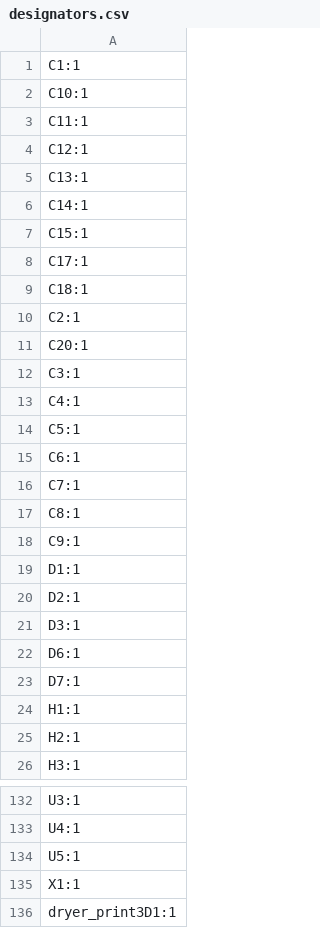
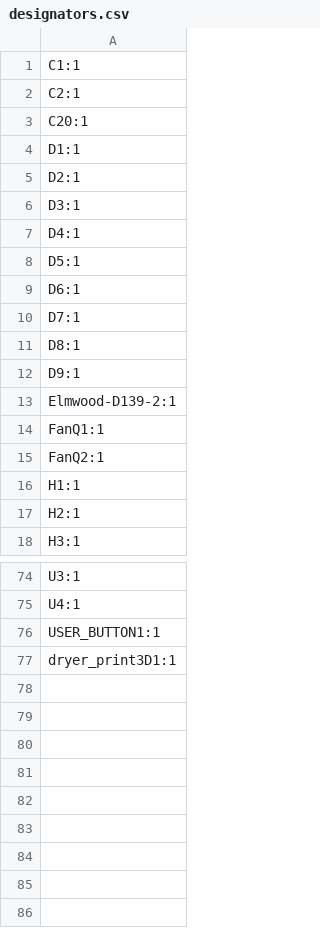
Before and after one commit to petermaerki/2023_filament_dryer_git, a CSV file: hardware_kicad/production/designators.csv, drawn as a sheet; only a part is shown, gaps mark what is left out; the diff covers the shown part only.

```diff
--- a/hardware_kicad/production/designators.csv
+++ b/hardware_kicad/production/designators.csv
@@ -1,19 +1,4 @@
 C1:1
-C10:1
-C11:1
-C12:1
-C13:1
-C14:1
-C15:1
-C17:1
-C18:1
 C2:1
 C20:1
-C3:1
-C4:1
-C5:1
-C6:1
-C7:1
-C8:1
-C9:1
 D1:1
@@ -21,4 +6,11 @@ D2:1
 D3:1
+D4:1
+D5:1
 D6:1
 D7:1
+D8:1
+D9:1
+Elmwood-D139-2:1
+FanQ1:1
+FanQ2:1
 H1:1
@@ -133,4 +75,3 @@ U3:1
 U4:1
-U5:1
-X1:1
+USER_BUTTON1:1
 dryer_print3D1:1
```
Also changed, not shown: 1 added row, 51 removed rows and 28 edited cells elsewhere in this file, hardware_kicad/production/bom.csv, hardware_kicad/production/positions.csv, 30 other files.
